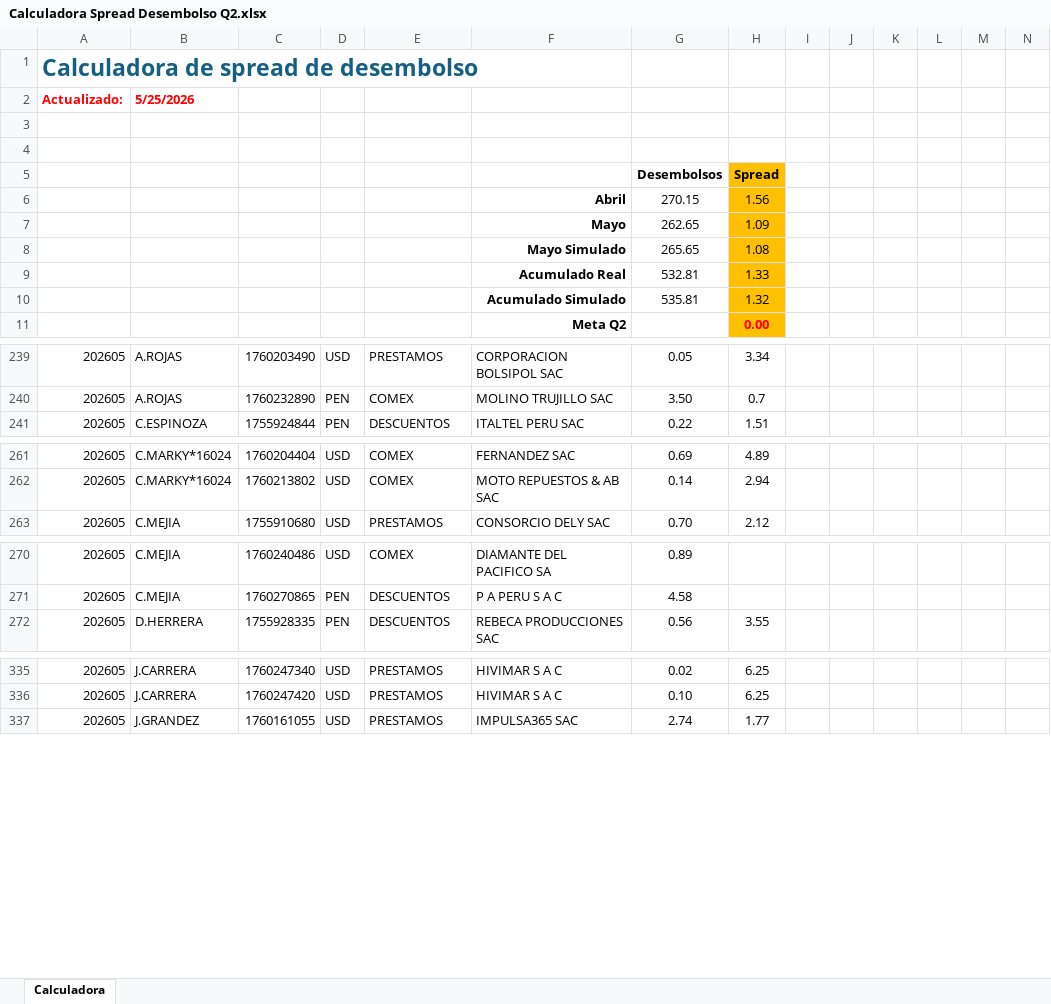
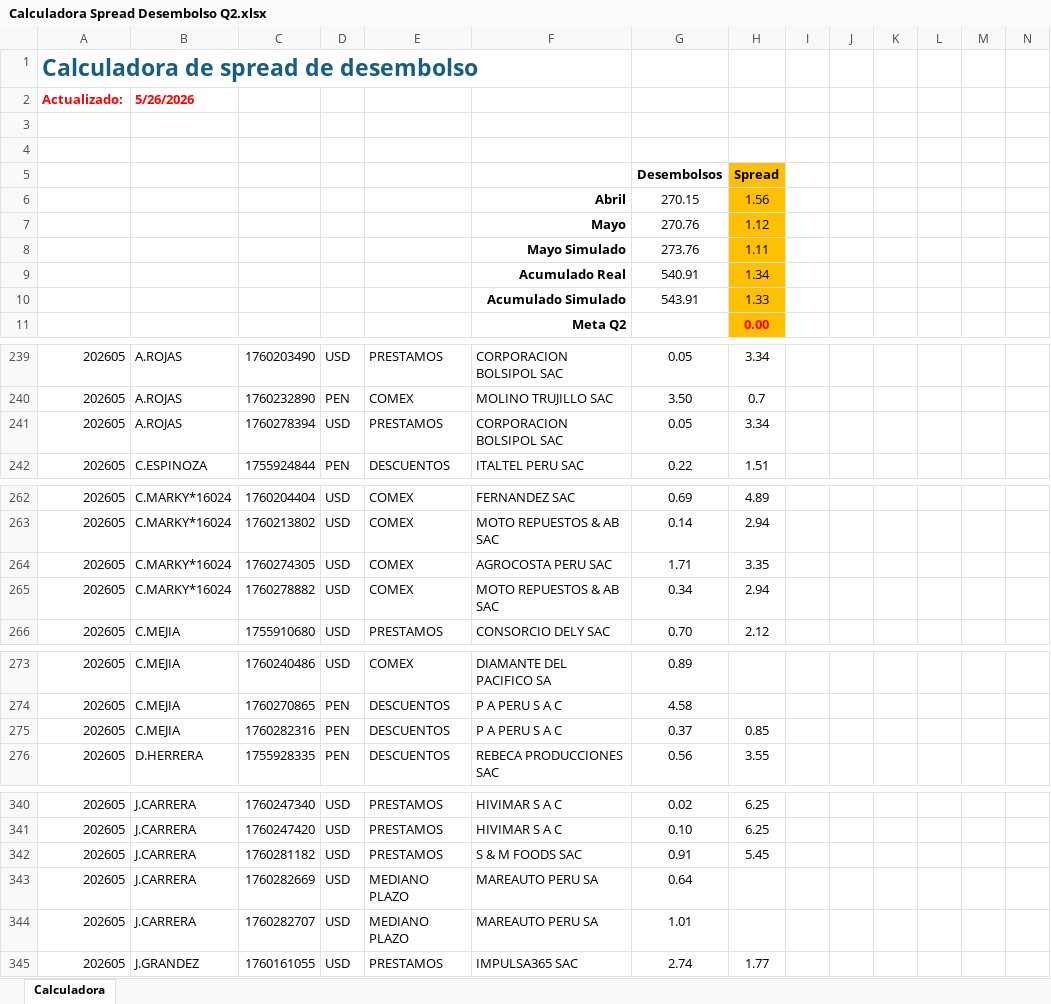
Before and after one commit to luiszelmu98/archivos, an Excel workbook: Calculadora Spread Desembolso Q2.xlsx, sheet Calculadora, drawn as a sheet; only a part is shown, gaps mark what is left out; values as stored, in another font and other column widths than the file's, no borders; charts and pictures not drawn; removed rows and columns are numbered as before the commit, all else as after; rows hold the shown columns only; the diff covers the shown part only; the diff names each change by its address in the sheet, - before the commit and + after, or states it on an @@ line.

Commit message:
Add files via upload

```diff
--- a/Calculadora Spread Desembolso Q2.xlsx (sheet Calculadora)
+++ b/Calculadora Spread Desembolso Q2.xlsx (sheet Calculadora)
-B2: 5/25/2026
+B2: 5/26/2026
-row 7:  |  |  |  |  | Mayo | 262.65 | 1.09
-row 8:  |  |  |  |  | Mayo Simulado | 265.65 | 1.08
-row 9:  |  |  |  |  | Acumulado Real | 532.81 | 1.33
-row 10:  |  |  |  |  | Acumulado Simulado | 535.81 | 1.32
+row 7:  |  |  |  |  | Mayo | 270.76 | 1.12
+row 8:  |  |  |  |  | Mayo Simulado | 273.76 | 1.11
+row 9:  |  |  |  |  | Acumulado Real | 540.91 | 1.34
+row 10:  |  |  |  |  | Acumulado Simulado | 543.91 | 1.33
+row 241: 202605 | A.ROJAS | 1760278394 | USD | PRESTAMOS | CORPORACION BOLSIPOL SAC | 0.05 | 3.34
+row 264: 202605 | C.MARKY*16024 | 1760274305 | USD | COMEX | AGROCOSTA PERU SAC | 1.71 | 3.35
+row 265: 202605 | C.MARKY*16024 | 1760278882 | USD | COMEX | MOTO REPUESTOS & AB SAC | 0.34 | 2.94
+row 275: 202605 | C.MEJIA | 1760282316 | PEN | DESCUENTOS | P A PERU S A C | 0.37 | 0.85
+row 342: 202605 | J.CARRERA | 1760281182 | USD | PRESTAMOS | S & M FOODS SAC | 0.91 | 5.45
+row 343: 202605 | J.CARRERA | 1760282669 | USD | MEDIANO PLAZO | MAREAUTO PERU SA | 0.64
+row 344: 202605 | J.CARRERA | 1760282707 | USD | MEDIANO PLAZO | MAREAUTO PERU SA | 1.01
```
Also changed, not shown: 4 added rows elsewhere in this sheet.
